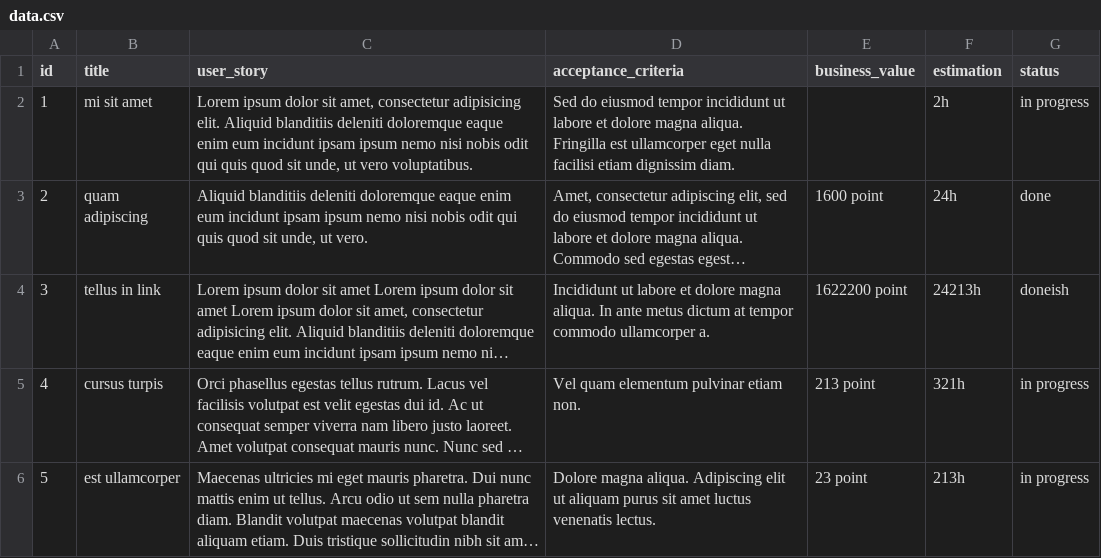
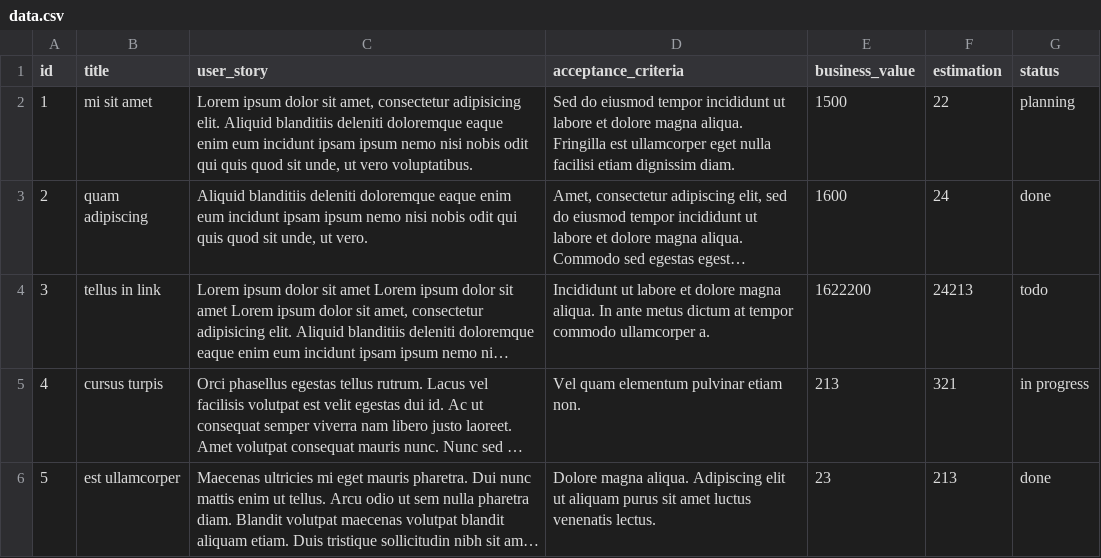
Before and after one commit to Dusernajder/super-sprinter-3000, a CSV file: data.csv, drawn as a sheet; long unchanged cells end in …; the diff names each change by its address in the sheet, - before the commit and + after, or states it on an @@ line.

Commit message:
modified

```diff
--- a/data.csv
+++ b/data.csv
-E2 (business_value): (empty)
+E2 (business_value): 1500
-F2 (estimation): 2h
+F2 (estimation): 22
-G2 (status): in progress
+G2 (status): planning
-E3 (business_value): 1600 point
+E3 (business_value): 1600
-F3 (estimation): 24h
+F3 (estimation): 24
-E4 (business_value): 1622200 point
+E4 (business_value): 1622200
-F4 (estimation): 24213h
+F4 (estimation): 24213
-G4 (status): doneish
+G4 (status): todo
-E5 (business_value): 213 point
+E5 (business_value): 213
-F5 (estimation): 321h
+F5 (estimation): 321
-E6 (business_value): 23 point
+E6 (business_value): 23
-F6 (estimation): 213h
+F6 (estimation): 213
-G6 (status): in progress
+G6 (status): done
```
